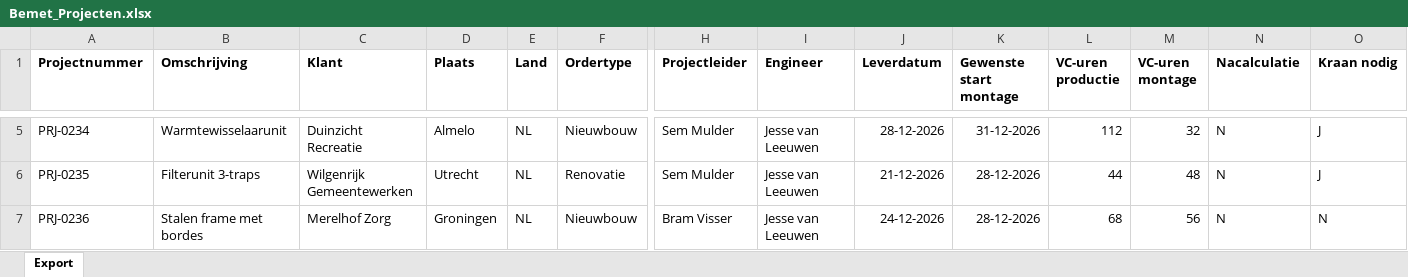
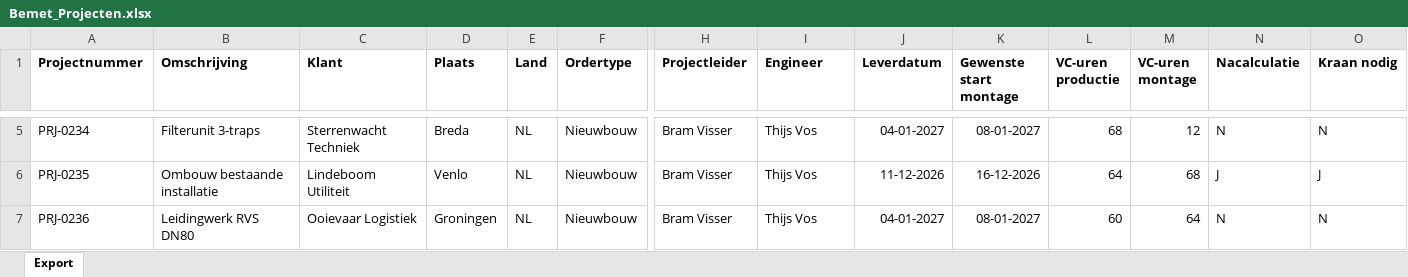
Before and after one commit to laurafrancesca95/flexxoapp, an Excel workbook: public/data/Bemet_Projecten.xlsx, sheet Export, drawn as a sheet; only a part is shown, gaps mark what is left out; values as stored, in another font and other column widths than the file's, no borders; the diff covers the shown part only; the diff names each change by its address in the sheet, - before the commit and + after, or states it on an @@ line.

```diff
--- a/public/data/Bemet_Projecten.xlsx (sheet Export)
+++ b/public/data/Bemet_Projecten.xlsx (sheet Export)
-B5 (Omschrijving): Warmtewisselaarunit
+B5 (Omschrijving): Filterunit 3-traps
-C5 (Klant): Duinzicht Recreatie
+C5 (Klant): Sterrenwacht Techniek
-D5 (Plaats): Almelo
+D5 (Plaats): Breda
-H5:H6 (Projectleider): Sem Mulder
+H5:H6 (Projectleider): Bram Visser
-I5:I7 (Engineer): Jesse van Leeuwen
+I5:I7 (Engineer): Thijs Vos
-J5 (Leverdatum): 28-12-2026
+J5 (Leverdatum): 04-01-2027
-K5 (Gewenste start montage): 31-12-2026
+K5 (Gewenste start montage): 08-01-2027
-L5 (VC-uren productie): 112
+L5 (VC-uren productie): 68
-M5 (VC-uren montage): 32
+M5 (VC-uren montage): 12
-O5 (Kraan nodig): J
+O5 (Kraan nodig): N
-B6 (Omschrijving): Filterunit 3-traps
+B6 (Omschrijving): Ombouw bestaande installatie
-C6 (Klant): Wilgenrijk Gemeentewerken
+C6 (Klant): Lindeboom Utiliteit
-D6 (Plaats): Utrecht
+D6 (Plaats): Venlo
-F6 (Ordertype): Renovatie
+F6 (Ordertype): Nieuwbouw
-J6 (Leverdatum): 21-12-2026
+J6 (Leverdatum): 11-12-2026
-K6 (Gewenste start montage): 28-12-2026
+K6 (Gewenste start montage): 16-12-2026
-L6 (VC-uren productie): 44
+L6 (VC-uren productie): 64
-M6 (VC-uren montage): 48
+M6 (VC-uren montage): 68
-N6 (Nacalculatie): N
+N6 (Nacalculatie): J
-B7 (Omschrijving): Stalen frame met bordes
+B7 (Omschrijving): Leidingwerk RVS DN80
-C7 (Klant): Merelhof Zorg
+C7 (Klant): Ooievaar Logistiek
-J7 (Leverdatum): 24-12-2026
+J7 (Leverdatum): 04-01-2027
-K7 (Gewenste start montage): 28-12-2026
+K7 (Gewenste start montage): 08-01-2027
-L7 (VC-uren productie): 68
+L7 (VC-uren productie): 60
-M7 (VC-uren montage): 56
+M7 (VC-uren montage): 64
```
Also changed, not shown: 387 edited cells elsewhere in this sheet, public/data/Bemet_Calculatieregels.xlsx, public/data/Bemet_Medewerkers.xlsx, 9 other files.
